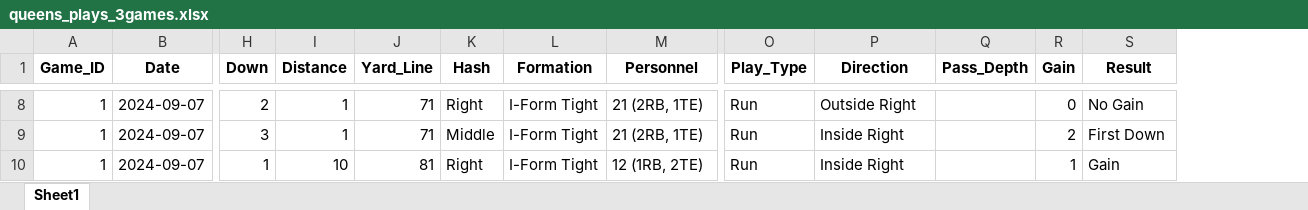
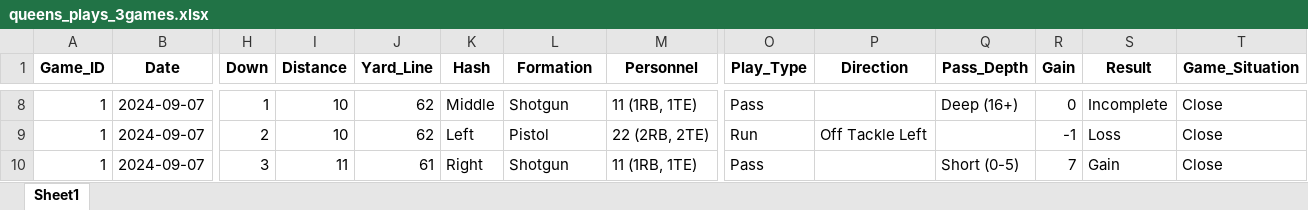
Before and after one commit to marinamen/oua-football-analyst, an Excel workbook: data/manual/queens_plays_3games.xlsx, sheet Sheet1, drawn as a sheet; only a part is shown, gaps mark what is left out; values as stored, in another font and other column widths than the file's, no borders; the diff covers the shown part only; the diff names each change by its address in the sheet, - before the commit and + after, or states it on an @@ line.

```diff
--- a/data/manual/queens_plays_3games.xlsx (sheet Sheet1)
+++ b/data/manual/queens_plays_3games.xlsx (sheet Sheet1)
+column T (Game_Situation), rows 8-10: all Close
-H8 (Down): 2
+H8 (Down): 1
-I8:I9 (Distance): 1
+I8:I9 (Distance): 10
-J8:J9 (Yard_Line): 71
+J8:J9 (Yard_Line): 62
-K8 (Hash): Right
+K8 (Hash): Middle
-L8 (Formation): I-Form Tight
+L8 (Formation): Shotgun
-M8 (Personnel): 21 (2RB, 1TE)
+M8 (Personnel): 11 (1RB, 1TE)
-O8 (Play_Type): Run
+O8 (Play_Type): Pass
-P8 (Direction): Outside Right
+P8 (Direction): (empty)
-Q8 (Pass_Depth): (empty)
+Q8 (Pass_Depth): Deep (16+)
-S8 (Result): No Gain
+S8 (Result): Incomplete
-H9 (Down): 3
+H9 (Down): 2
-K9 (Hash): Middle
+K9 (Hash): Left
-L9 (Formation): I-Form Tight
+L9 (Formation): Pistol
-M9 (Personnel): 21 (2RB, 1TE)
+M9 (Personnel): 22 (2RB, 2TE)
-P9 (Direction): Inside Right
+P9 (Direction): Off Tackle Left
-R9 (Gain): 2
+R9 (Gain): -1
-S9 (Result): First Down
+S9 (Result): Loss
-H10 (Down): 1
+H10 (Down): 3
-I10 (Distance): 10
+I10 (Distance): 11
-J10 (Yard_Line): 81
+J10 (Yard_Line): 61
-L10 (Formation): I-Form Tight
+L10 (Formation): Shotgun
-M10 (Personnel): 12 (1RB, 2TE)
+M10 (Personnel): 11 (1RB, 1TE)
-O10 (Play_Type): Run
+O10 (Play_Type): Pass
-P10 (Direction): Inside Right
+P10 (Direction): (empty)
-Q10 (Pass_Depth): (empty)
+Q10 (Pass_Depth): Short (0-5)
-R10 (Gain): 1
+R10 (Gain): 7
```
Also changed, not shown: 1950 edited cells elsewhere in this sheet, 3 other files.
